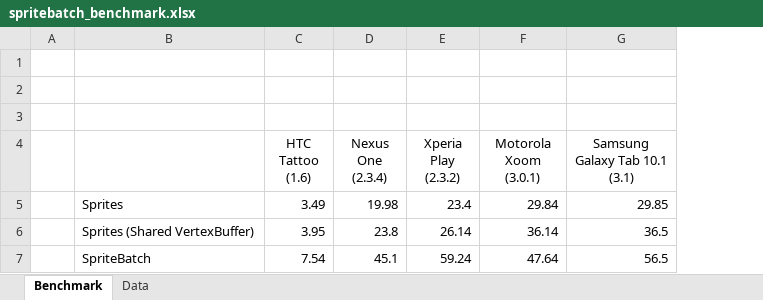
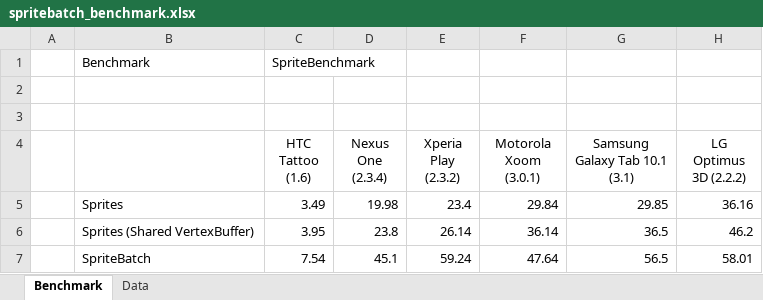
Before and after one commit to nicolasgramlich/AndEngineExamples, an Excel workbook: doc/spritebatch_benchmark.xlsx, sheet Benchmark, drawn as a sheet; values as stored, in another font and other column widths than the file's, no borders; charts and pictures not drawn; the diff names each change by its address in the sheet, - before the commit and + after, or states it on an @@ line.

Commit message:
Updated EntityModifierBenchmark to make use of SpriteBatch(SpriteGroup).

```diff
--- a/doc/spritebatch_benchmark.xlsx (sheet Benchmark)
+++ b/doc/spritebatch_benchmark.xlsx (sheet Benchmark)
+column H (LG Optimus 3D (2.2.2)), rows 5-7: 36.16 | 46.2 | 58.01
-row 1: (empty)
+row 1:  | Benchmark | SpriteBenchmark
```
Also changed, not shown: sheet Data, charts or pictures, 2 other files.
